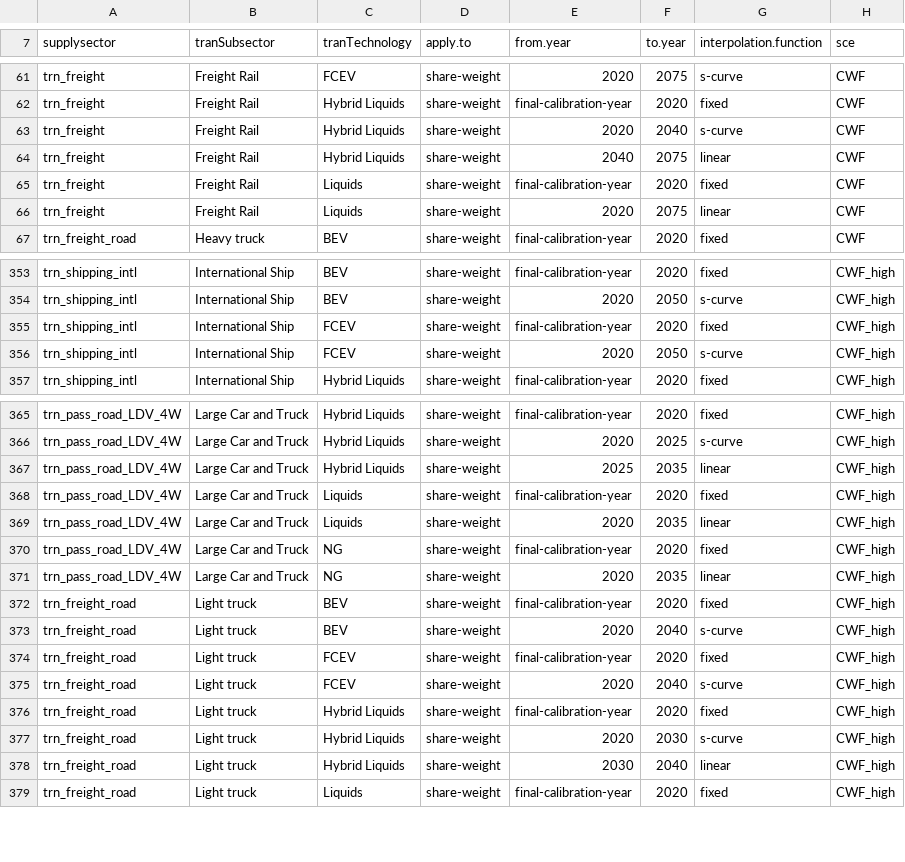
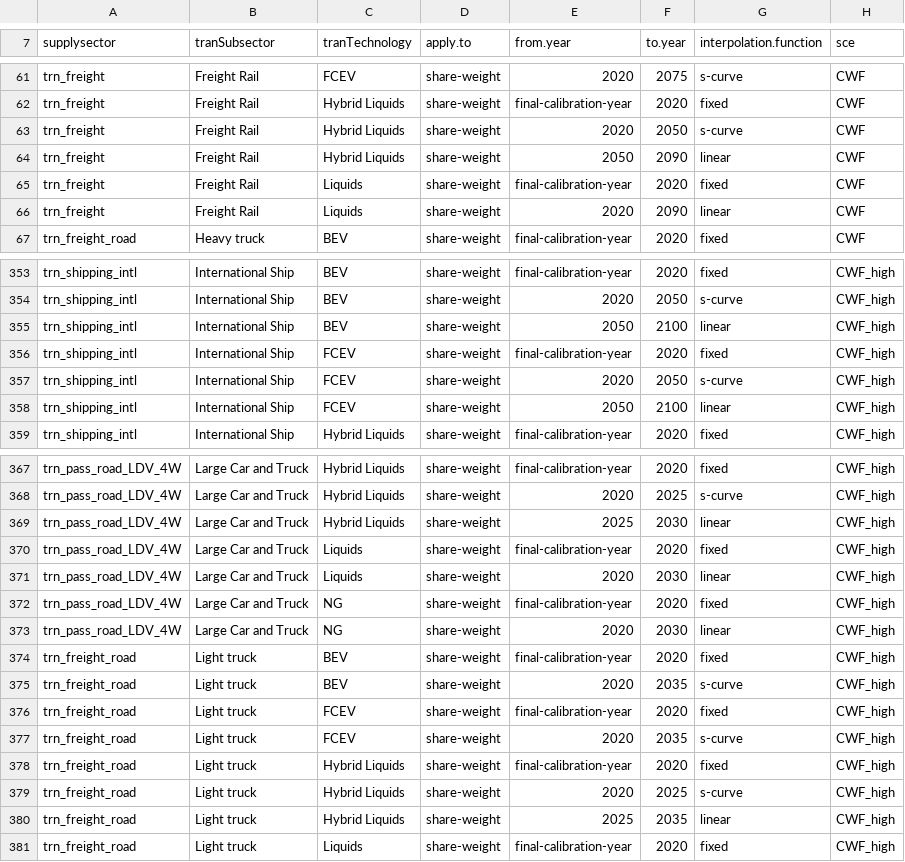
Before and after one commit to jayfuhrman/min-viable-cdr, a CSV file: input/gcamdata/inst/extdata/energy/A54.globaltranTech_interp_revised_cwf.csv, drawn as a sheet; only a part is shown, gaps mark what is left out; the diff covers the shown part only.

```diff
--- a/input/gcamdata/inst/extdata/energy/A54.globaltranTech_interp_revised_cwf.csv
+++ b/input/gcamdata/inst/extdata/energy/A54.globaltranTech_interp_revised_cwf.csv
@@ -62,6 +62,6 @@ trn_freight,Freight Rail,FCEV,share-weight,2020,2075,s-curve,CWF
 trn_freight,Freight Rail,Hybrid Liquids,share-weight,final-calibration-year,2020,fixed,CWF
-trn_freight,Freight Rail,Hybrid Liquids,share-weight,2020,2040,s-curve,CWF
-trn_freight,Freight Rail,Hybrid Liquids,share-weight,2040,2075,linear,CWF
+trn_freight,Freight Rail,Hybrid Liquids,share-weight,2020,2050,s-curve,CWF
+trn_freight,Freight Rail,Hybrid Liquids,share-weight,2050,2090,linear,CWF
 trn_freight,Freight Rail,Liquids,share-weight,final-calibration-year,2020,fixed,CWF
-trn_freight,Freight Rail,Liquids,share-weight,2020,2075,linear,CWF
+trn_freight,Freight Rail,Liquids,share-weight,2020,2090,linear,CWF
 trn_freight_road,Heavy truck,BEV,share-weight,final-calibration-year,2020,fixed,CWF
@@ -354,4 +354,6 @@ trn_shipping_intl,International Ship,BEV,share-weight,final-calibration-year,202
 trn_shipping_intl,International Ship,BEV,share-weight,2020,2050,s-curve,CWF_high
+trn_shipping_intl,International Ship,BEV,share-weight,2050,2100,linear,CWF_high
 trn_shipping_intl,International Ship,FCEV,share-weight,final-calibration-year,2020,fixed,CWF_high
 trn_shipping_intl,International Ship,FCEV,share-weight,2020,2050,s-curve,CWF_high
+trn_shipping_intl,International Ship,FCEV,share-weight,2050,2100,linear,CWF_high
 trn_shipping_intl,International Ship,Hybrid Liquids,share-weight,final-calibration-year,2020,fixed,CWF_high
@@ -366,14 +368,14 @@ trn_pass_road_LDV_4W,Large Car and Truck,Hybrid Liquids,share-weight,final-calib
 trn_pass_road_LDV_4W,Large Car and Truck,Hybrid Liquids,share-weight,2020,2025,s-curve,CWF_high
-trn_pass_road_LDV_4W,Large Car and Truck,Hybrid Liquids,share-weight,2025,2035,linear,CWF_high
+trn_pass_road_LDV_4W,Large Car and Truck,Hybrid Liquids,share-weight,2025,2030,linear,CWF_high
 trn_pass_road_LDV_4W,Large Car and Truck,Liquids,share-weight,final-calibration-year,2020,fixed,CWF_high
-trn_pass_road_LDV_4W,Large Car and Truck,Liquids,share-weight,2020,2035,linear,CWF_high
+trn_pass_road_LDV_4W,Large Car and Truck,Liquids,share-weight,2020,2030,linear,CWF_high
 trn_pass_road_LDV_4W,Large Car and Truck,NG,share-weight,final-calibration-year,2020,fixed,CWF_high
-trn_pass_road_LDV_4W,Large Car and Truck,NG,share-weight,2020,2035,linear,CWF_high
+trn_pass_road_LDV_4W,Large Car and Truck,NG,share-weight,2020,2030,linear,CWF_high
 trn_freight_road,Light truck,BEV,share-weight,final-calibration-year,2020,fixed,CWF_high
-trn_freight_road,Light truck,BEV,share-weight,2020,2040,s-curve,CWF_high
+trn_freight_road,Light truck,BEV,share-weight,2020,2035,s-curve,CWF_high
 trn_freight_road,Light truck,FCEV,share-weight,final-calibration-year,2020,fixed,CWF_high
-trn_freight_road,Light truck,FCEV,share-weight,2020,2040,s-curve,CWF_high
+trn_freight_road,Light truck,FCEV,share-weight,2020,2035,s-curve,CWF_high
 trn_freight_road,Light truck,Hybrid Liquids,share-weight,final-calibration-year,2020,fixed,CWF_high
-trn_freight_road,Light truck,Hybrid Liquids,share-weight,2020,2030,s-curve,CWF_high
-trn_freight_road,Light truck,Hybrid Liquids,share-weight,2030,2040,linear,CWF_high
+trn_freight_road,Light truck,Hybrid Liquids,share-weight,2020,2025,s-curve,CWF_high
+trn_freight_road,Light truck,Hybrid Liquids,share-weight,2025,2035,linear,CWF_high
 trn_freight_road,Light truck,Liquids,share-weight,final-calibration-year,2020,fixed,CWF_high
```
Also changed, not shown: 36 edited cells elsewhere in this file, input/gcamdata/inst/extdata/energy/A54.globaltranTech_shrwt_revised_cwf.csv.
